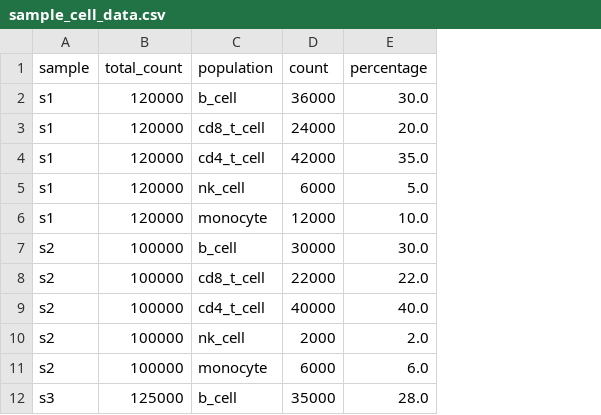
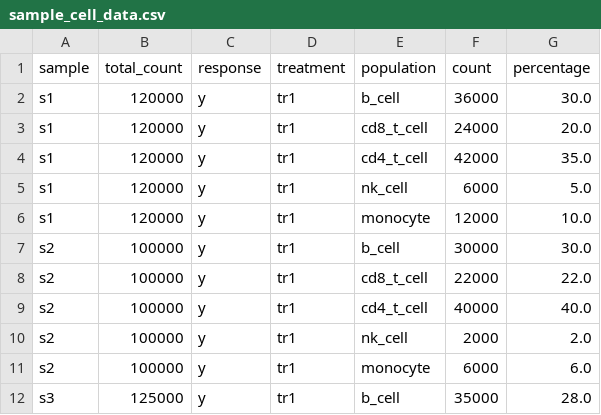
Before and after one commit to Ben-Driggs/Teiko.Bio_Exam_Ben_Driggs, a CSV file: sample_cell_data.csv, drawn as a sheet; only a part is shown; the diff names each change by its address in the sheet, - before the commit and + after, or states it on an @@ line.

```diff
--- a/sample_cell_data.csv
+++ b/sample_cell_data.csv
+column C (response), rows 2-12: all y
+column D (treatment), rows 2-12: all tr1
```
Also changed, not shown: 1 other file.
